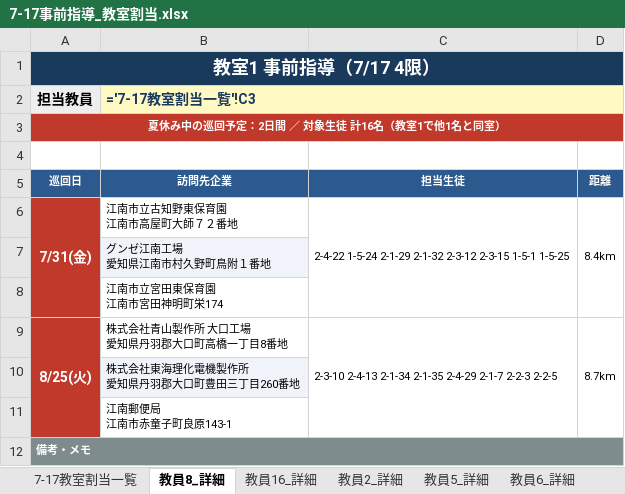
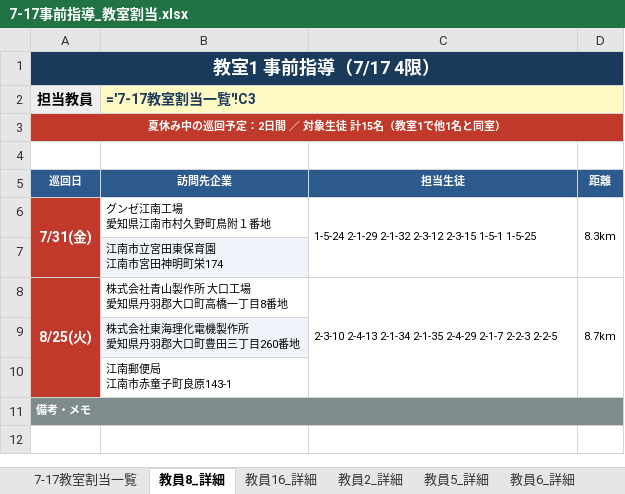
Before and after one commit to mkt918/internship-map, an Excel workbook: 7-17事前指導_教室割当.xlsx, sheet 教員8_詳細, drawn as a sheet; values as stored, in another font and other column widths than the file's, no borders; formulas without a stored value are shown as written; removed rows and columns are numbered as before the commit, all else as after; ↵ is a line break in a cell; the diff names each change by its address in the sheet, - before the commit and + after, or states it on an @@ line.

```diff
--- a/7-17事前指導_教室割当.xlsx (sheet 教員8_詳細)
+++ b/7-17事前指導_教室割当.xlsx (sheet 教員8_詳細)
-A3 (巡回日): 夏休み中の巡回予定：2日間 ／ 対象生徒 計16名（教室1で他1名と同室）
+A3 (巡回日): 夏休み中の巡回予定：2日間 ／ 対象生徒 計15名（教室1で他1名と同室）
-B6 (訪問先企業): 江南市立古知野東保育園 ↵ 江南市高屋町大師７２番地
+B6 (訪問先企業): グンゼ江南工場 ↵ 愛知県江南市村久野町鳥附１番地
-C6 (担当生徒): 2-4-22 1-5-24 2-1-29…
+C6 (担当生徒): 1-5-24 2-1-29…
-D6 (距離): 8.4km
+D6 (距離): 8.3km
-row 7:  | グンゼ江南工場 ↵ 愛知県江南市村久野町鳥附１番地
-B7 fill: none
+B7 fill: #F0F4FA
```
Also changed, not shown: sheet 7-17教室割当一覧, sheet 教員11_詳細, sheet 教員4_詳細, sheet 教員10_詳細, other sheet tabs, 教員見回り担当表.xlsx, 教員見回り配布用.xlsx, 15 other files.
